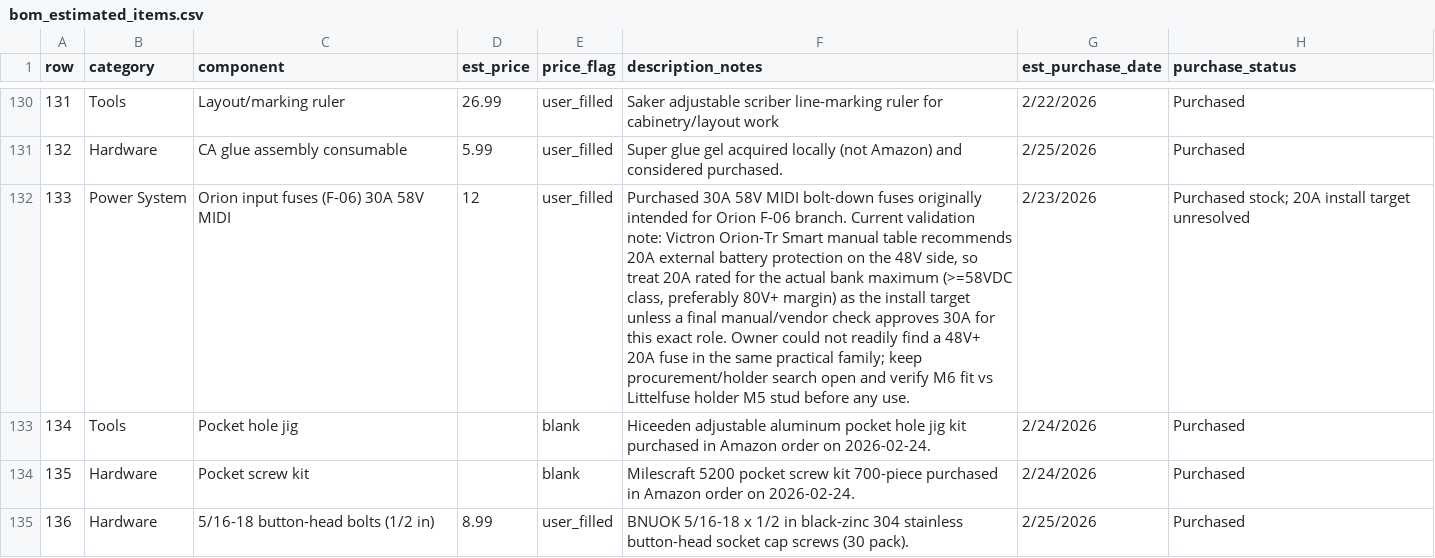
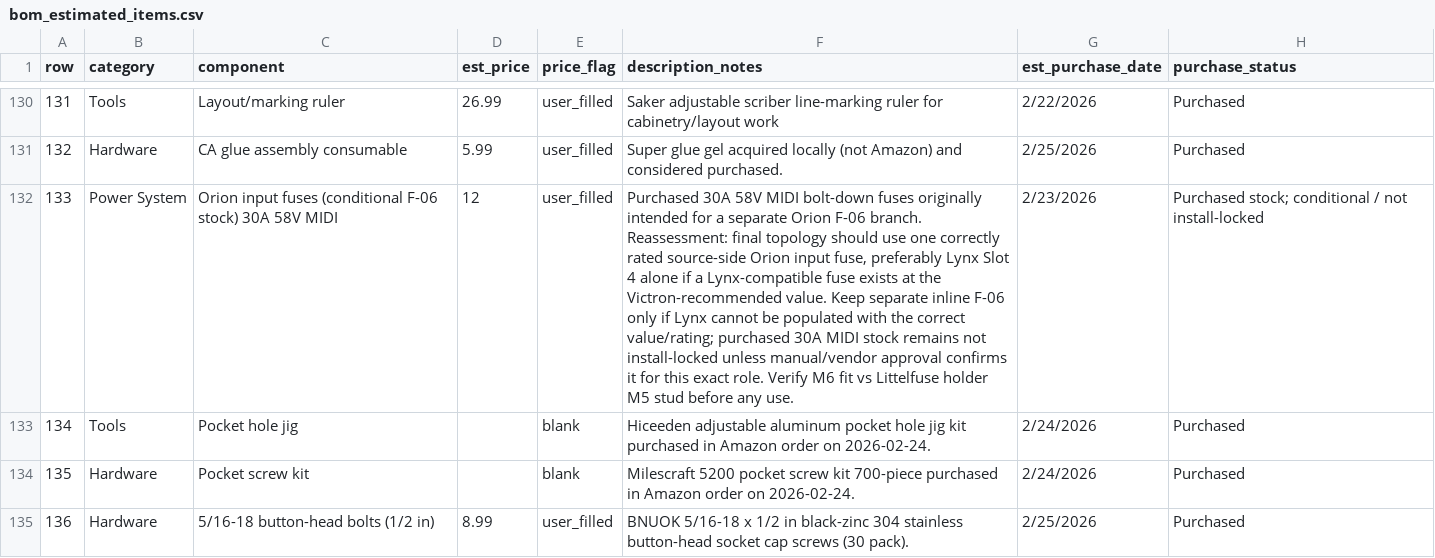
Before and after one commit to DataDaneDev/HiatusBuild, a CSV file: bom/bom_estimated_items.csv, drawn as a sheet; only a part is shown, gaps mark what is left out; the diff names each change by its address in the sheet, - before the commit and + after, or states it on an @@ line.

Commit message:
Reassess Orion input fuse topology

```diff
--- a/bom/bom_estimated_items.csv
+++ b/bom/bom_estimated_items.csv
-C132 (component): …input fuses (F-06) 30A 58V…
+C132 (component): …input fuses (conditional F-06 stock) 30A 58V…
-F132 (description_notes): …intended for Orion F-06 branch. Current validation note: Victron Orion-Tr Smart manual table recommends 20A external battery protection on the 48V side, so treat 20A rated for the actual bank maximum (>=58VDC class, preferably 80V+ margin) as the install target unless a final manual/vendor check approves 30A for this exact role. Owner could not readily find a 48V+ 20A fuse in the same practical family; keep procurement/holder search open and verify M6 fit…
+F132 (description_notes): …intended for a separate Orion F-06 branch. Reassessment: final topology should use one correctly rated source-side Orion input fuse, preferably Lynx Slot 4 alone if a Lynx-compatible fuse exists at the Victron-recommended value. Keep separate inline F-06 only if Lynx cannot be populated with the correct value/rating; purchased 30A MIDI stock remains not install-locked unless manual/vendor approval confirms it for this exact role. Verify M6 fit…
-H132 (purchase_status): Purchased stock; 20A install target unresolved
+H132 (purchase_status): Purchased stock; conditional / not install-locked
```
Also changed, not shown: 3 other files.
